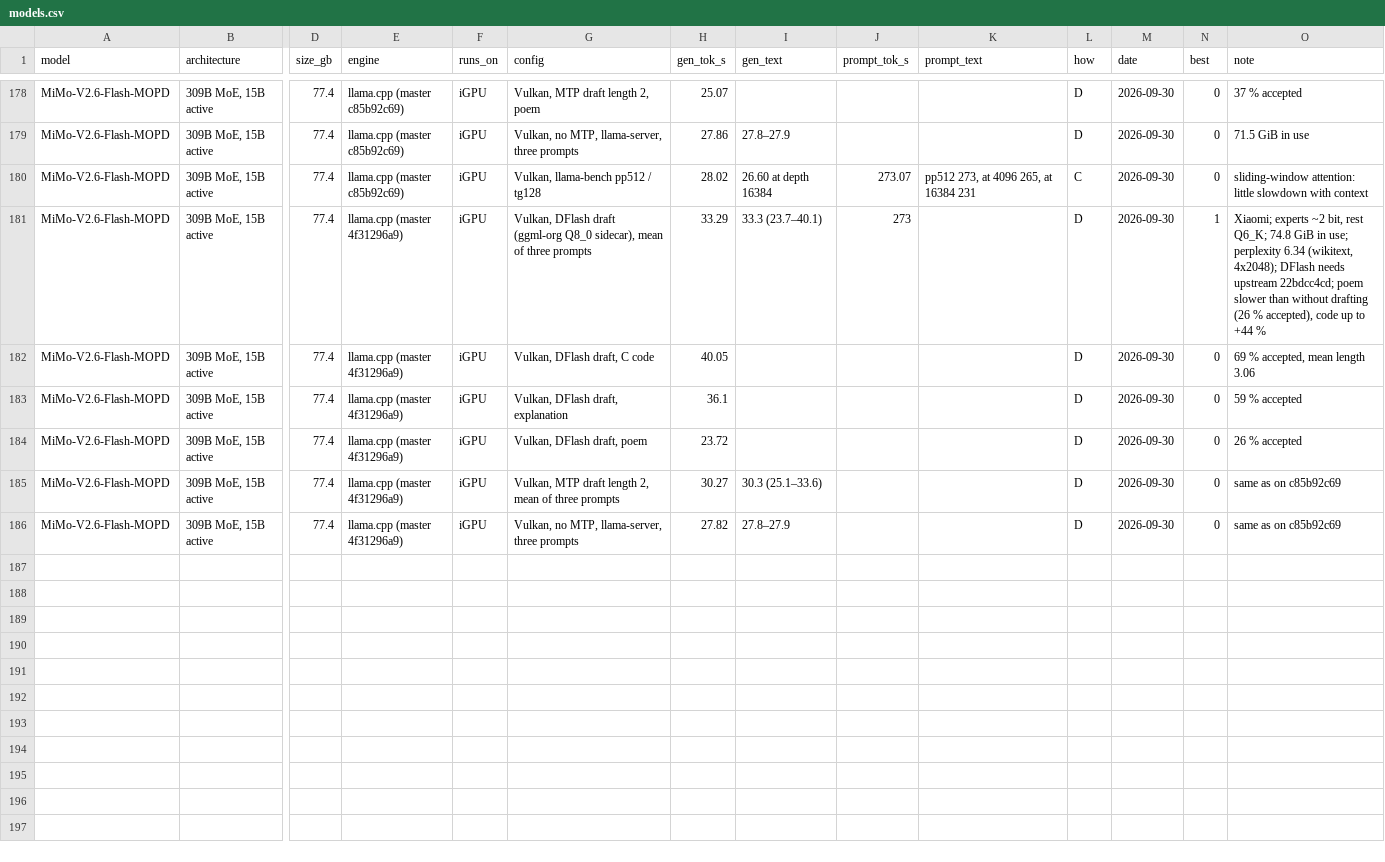
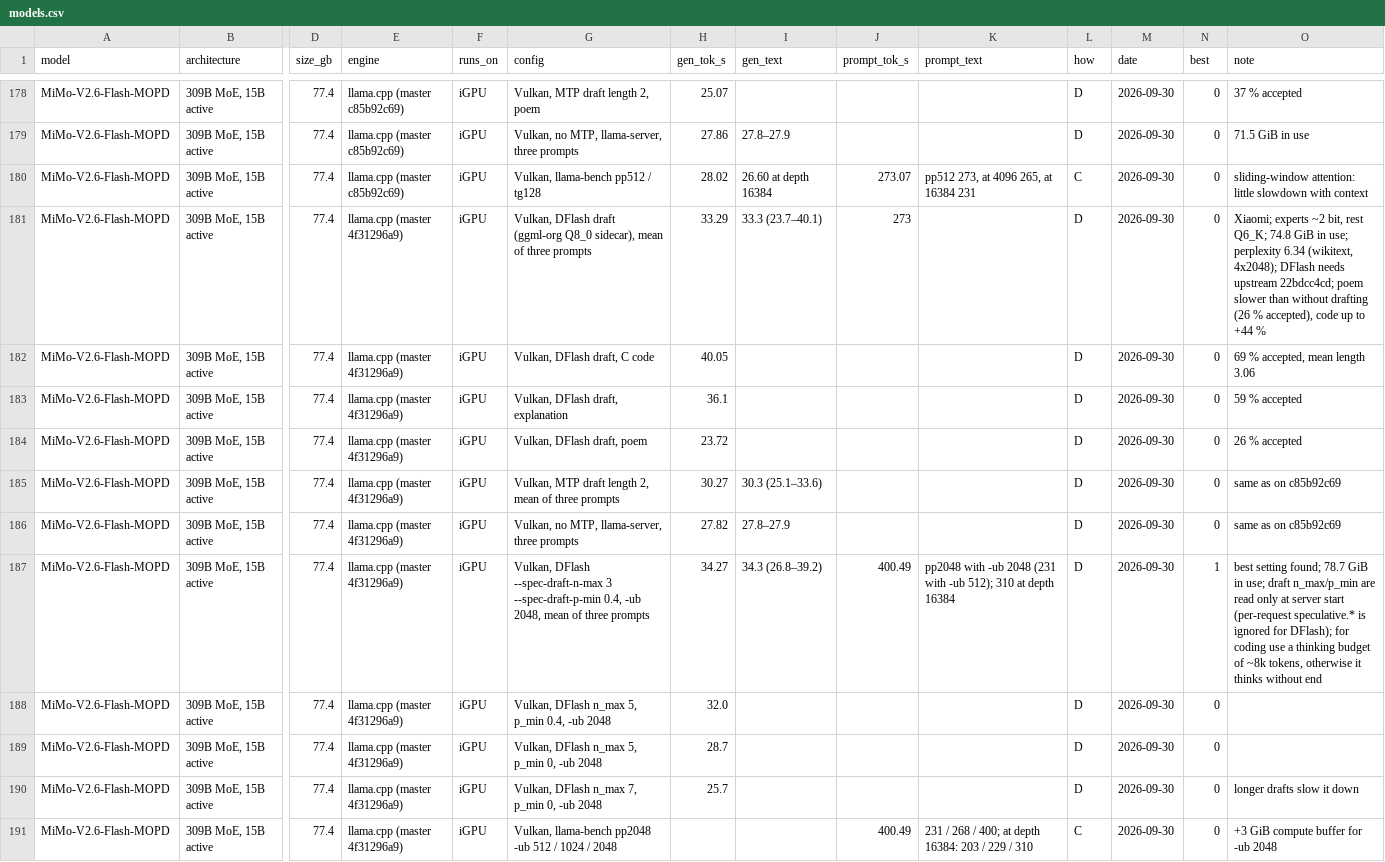
Before and after one commit to huppiflupp/strix-halo-llm-speeds, a CSV file: models.csv, drawn as a sheet; only a part is shown, gaps mark what is left out; rows hold the shown columns only; the diff names each change by its address in the sheet, - before the commit and + after, or states it on an @@ line.

```diff
--- a/models.csv
+++ b/models.csv
-N181 (best): 1
+N181 (best): 0
+row 187: MiMo-V2.6-Flash-MOPD | 309B MoE, 15B active | 77.4 | llama.cpp (master 4f31296a9) | iGPU | Vulkan, DFlash --spec-draft-n-max 3 --spec-draft-p-min 0.4, -ub 2048, mean of three prompts | 34.27 | 34.3 (26.8–39.2) | 400.49 | pp2048 with -ub 2048 (231 with -ub 512); 310 at depth 16384 | D | 2026-09-30 | 1 | best setting found; 78.7 GiB in use; draft n_max/p_min are read only at server start (per-request speculative.* is ignored for DFlash); for coding use a thinking budget of ~8k tokens, otherwise it thinks without end
+row 188: MiMo-V2.6-Flash-MOPD | 309B MoE, 15B active | 77.4 | llama.cpp (master 4f31296a9) | iGPU | Vulkan, DFlash n_max 5, p_min 0.4, -ub 2048 | 32.0 |  |  |  | D | 2026-09-30 | 0
+row 189: MiMo-V2.6-Flash-MOPD | 309B MoE, 15B active | 77.4 | llama.cpp (master 4f31296a9) | iGPU | Vulkan, DFlash n_max 5, p_min 0, -ub 2048 | 28.7 |  |  |  | D | 2026-09-30 | 0
+row 190: MiMo-V2.6-Flash-MOPD | 309B MoE, 15B active | 77.4 | llama.cpp (master 4f31296a9) | iGPU | Vulkan, DFlash n_max 7, p_min 0, -ub 2048 | 25.7 |  |  |  | D | 2026-09-30 | 0 | longer drafts slow it down
+row 191: MiMo-V2.6-Flash-MOPD | 309B MoE, 15B active | 77.4 | llama.cpp (master 4f31296a9) | iGPU | Vulkan, llama-bench pp2048 -ub 512 / 1024 / 2048 |  |  | 400.49 | 231 / 268 / 400; at depth 16384: 203 / 229 / 310 | C | 2026-09-30 | 0 | +3 GiB compute buffer for -ub 2048
```
Also changed, not shown: 2 other files.
